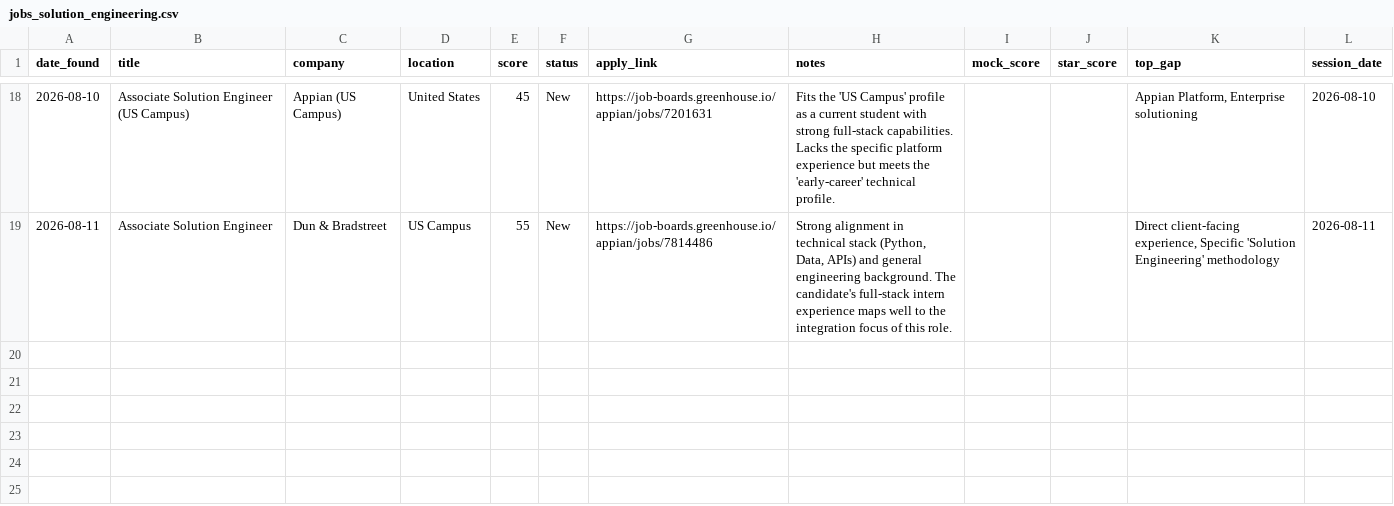
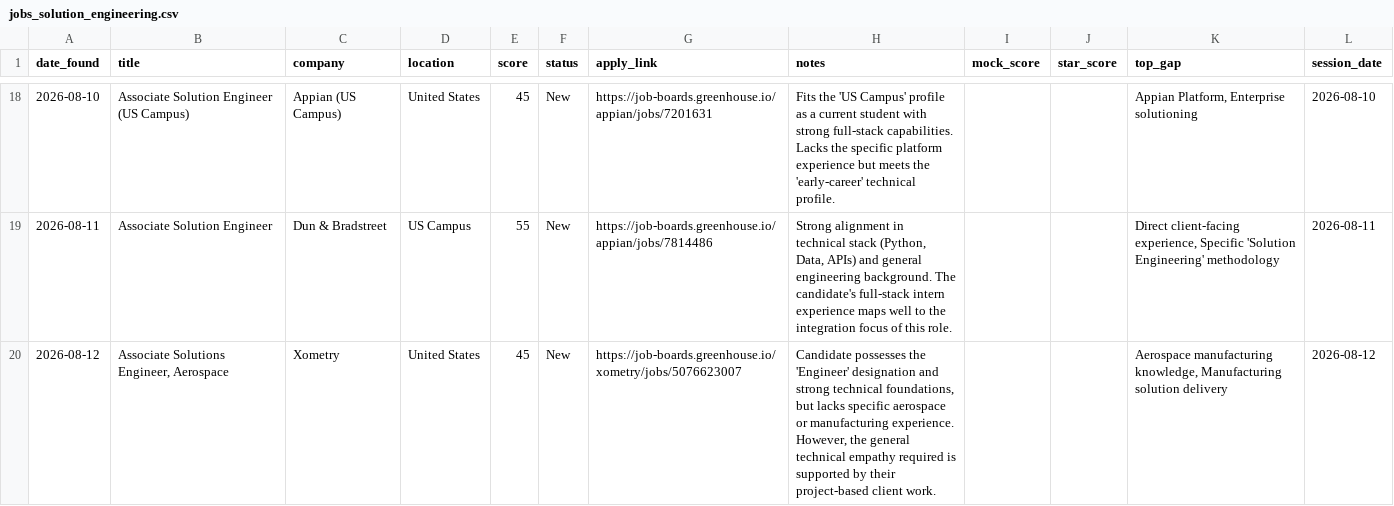
Before and after one commit to muraliikrishnant/EntryWay-AI, a CSV file: site/data/jobs_solution_engineering.csv, drawn as a sheet; only a part is shown, gaps mark what is left out.

```diff
--- a/site/data/jobs_solution_engineering.csv
+++ b/site/data/jobs_solution_engineering.csv
@@ -19 +19,2 @@ date_found,title,company,location,score,status,apply_link,notes,mock_score,star_
 2026-08-11,Associate Solution Engineer,Dun & Bradstreet,US Campus,55,New,https://job-boards.greenhouse.io/appian/jobs/7814486,"Strong alignment in technical stack (Python, Data, APIs) and general engineering background. The candidate's full-stack intern experience maps well to the integration focus of this role.",,,"Direct client-facing experience, Specific 'Solution Engineering' methodology",2026-08-11
+2026-08-12,"Associate Solutions Engineer, Aerospace",Xometry,United States,45,New,https://job-boards.greenhouse.io/xometry/jobs/5076623007,"Candidate possesses the 'Engineer' designation and strong technical foundations, but lacks specific aerospace or manufacturing experience. However, the general technical empathy required is supported by their project-based client work.",,,"Aerospace manufacturing knowledge, Manufacturing solution delivery",2026-08-12
```
Also changed, not shown: site/data/jobs_solutions_architect.csv.
